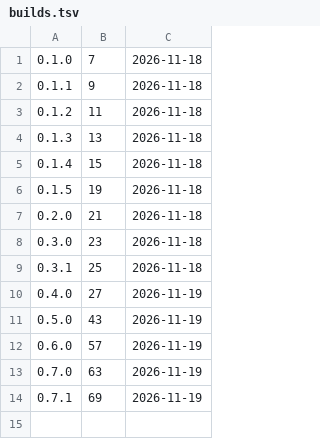
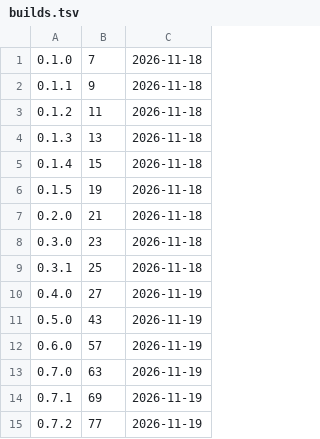
Before and after one commit to d2ntr5/kendra-releases, a TSV file: builds.tsv, drawn as a sheet.

```diff
--- a/builds.tsv
+++ b/builds.tsv
@@ -14 +14,2 @@
 0.7.1	69	2026-11-19
+0.7.2	77	2026-11-19
```
Also changed, not shown: 3 other files.
